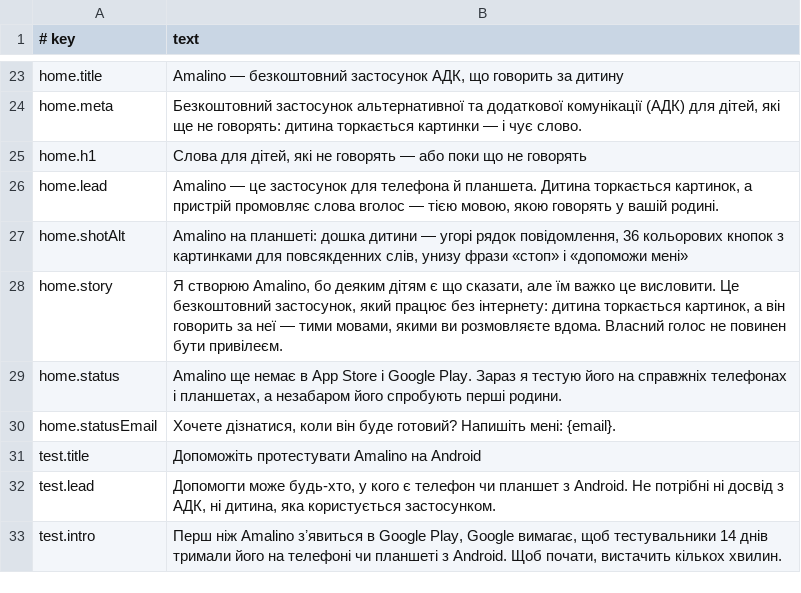
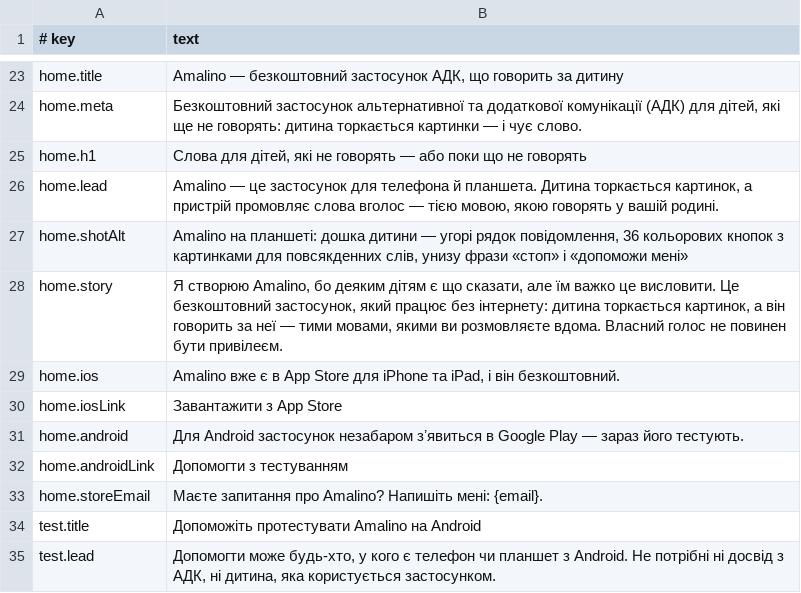
Before and after one commit to amalino-app/amalino.app, a TSV file: translations/uk/website.tsv, drawn as a sheet; only a part is shown, gaps mark what is left out; the shorter side is filled out with more unchanged rows; removed rows and columns are numbered as before the commit, all else as after; the diff names each change by its address in the sheet, - before the commit and + after, or states it on an @@ line.

Commit message:
On the App Store (owner 2026-11-05). The home page's status card says Amalino is on the App Store for iPhone and iPad, free, with a "Download on the App Store" button (the site's own button style), and for Android that it is coming to Google Play soon and being tested now, with a link to the testers' section (#test-android); the email line now invites questions (home.ios, home.iosLink, home.android, home.androidLink, home.storeEmail replace home.status and home.statusEmail). The manual's contents page says the same instead of "isn't in the app stores yet, this manual describes the test version", with the App Store link and a link to the home page's testers' section. The App Store link is one constant in build.py (APP_STORE_URL, {{v:app_store}} on pages, [text](link:app-store) in the manual; site:PAGE#fragment now works in the manual) and an allowed outside link; nothing fetches it. Every page has Safari's smart app banner (<meta name="apple-itunes-app" content="app-id=6825486891">). All 7 languages; the check expects the button and the testing link on every home page and the banner on every page, and refuses any page that still says the app isn't in the stores (the old wording of each language); tests for all three. Weblate files synced

```diff
--- a/translations/uk/website.tsv
+++ b/translations/uk/website.tsv
-row 29: home.status | Amalino ще немає в App Store і Google Play. Зараз я тестую його на справжніх телефонах і планшетах, а незабаром його спробують перші родини.
-row 30: home.statusEmail | Хочете дізнатися, коли він буде готовий? Напишіть мені: {email}.
+row 29: home.ios | Amalino вже є в App Store для iPhone та iPad, і він безкоштовний.
+row 30: home.iosLink | Завантажити з App Store
+row 31: home.android | Для Android застосунок незабаром зʼявиться в Google Play — зараз його тестують.
+row 32: home.androidLink | Допомогти з тестуванням
+row 33: home.storeEmail | Маєте запитання про Amalino? Напишіть мені: {email}.
```
Also changed, not shown: translations/ar/website.tsv, translations/da/website.tsv, 23 other files.
